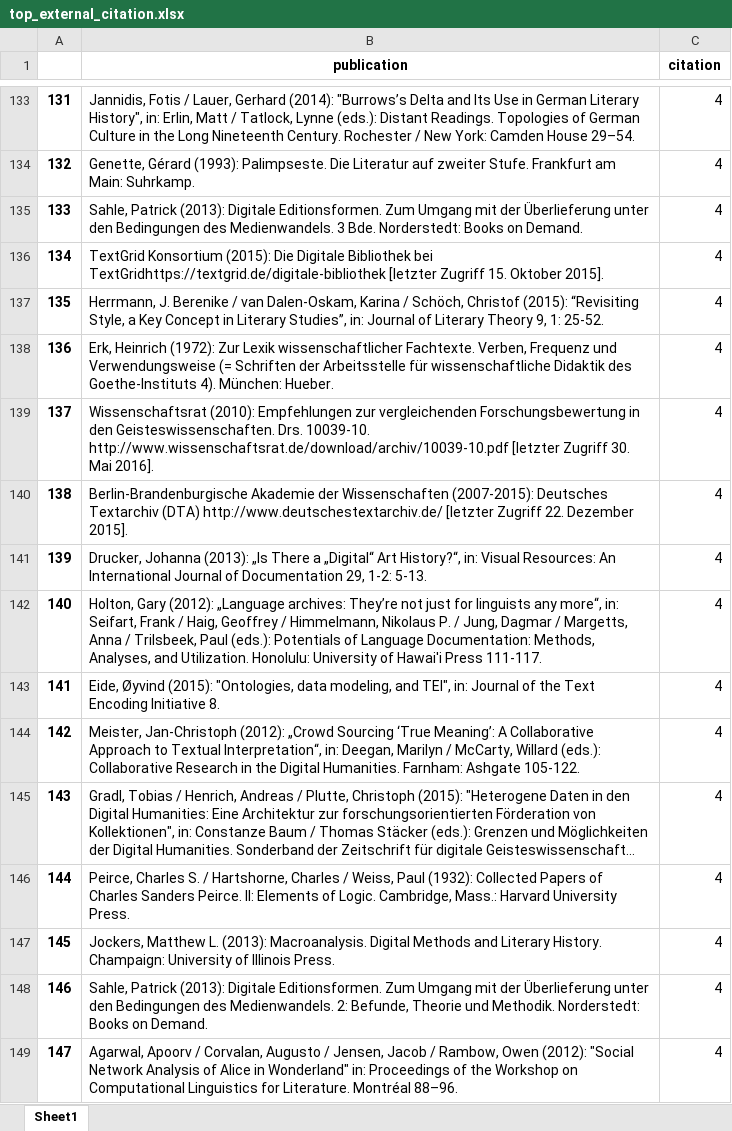
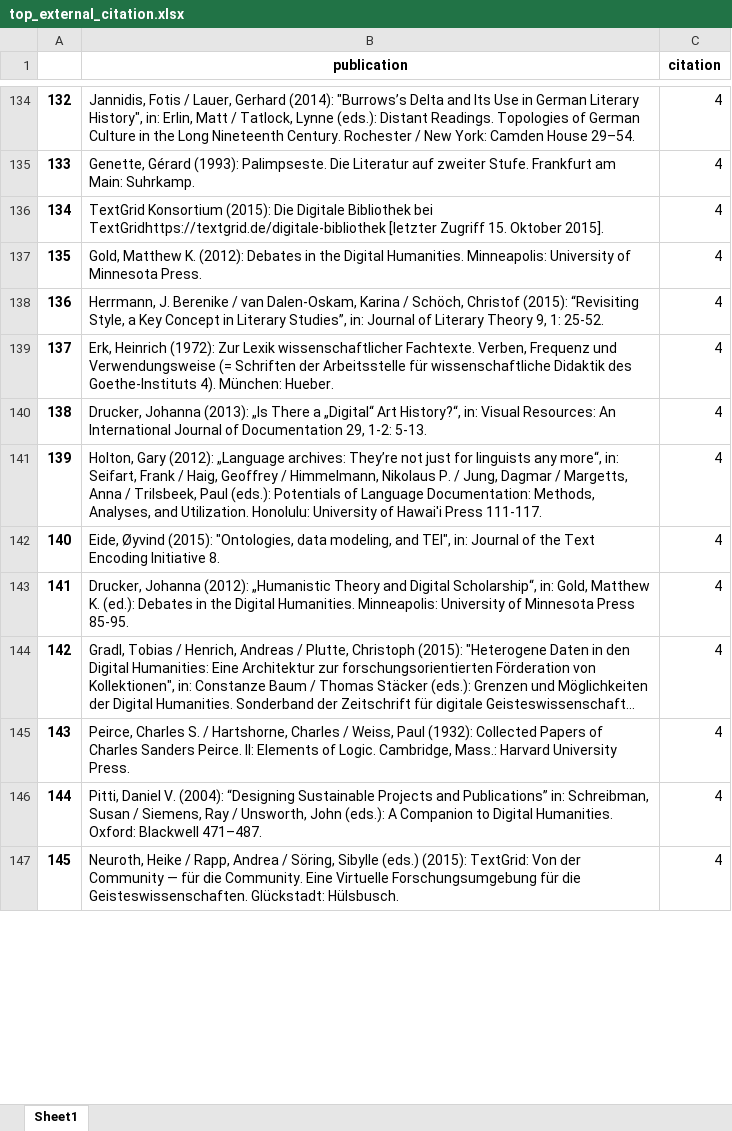
Before and after one commit to JaBorst/dhd-corpus-analysis, an Excel workbook: results/top_external_citation.xlsx, sheet Sheet1, drawn as a sheet; only a part is shown, gaps mark what is left out; the shorter side is filled out with more unchanged rows; long unchanged cells end in …; values as stored, in another font and other column widths than the file's, no borders; removed rows and columns are numbered as before the commit, all else as after; the diff covers the shown part only; the diff names each change by its address in the sheet, - before the commit and + after, or states it on an @@ line.

```diff
--- a/results/top_external_citation.xlsx (sheet Sheet1)
+++ b/results/top_external_citation.xlsx (sheet Sheet1)
@@ column A renumbered from row 5 down @@
-row 135: 133 | Sahle, Patrick (2013): Digitale Editionsformen. Zum Umgang mit der Überlieferung unter den Bedingungen des Medienwandels. 3 Bde. Norderstedt: Books on Demand. | 4
+row 137: 135 | Gold, Matthew K. (2012): Debates in the Digital Humanities. Minneapolis: University of Minnesota Press. | 4
-row 139: 137 | Wissenschaftsrat (2010): Empfehlungen zur vergleichenden Forschungsbewertung in den Geisteswissenschaften. Drs. 10039-10. http://www.wissenschaftsrat.de/download/archiv/10039-10.pdf [letzter Zugriff 30. Mai 2016]. | 4
-row 140: 138 | Berlin-Brandenburgische Akademie der Wissenschaften (2007-2015): Deutsches Textarchiv (DTA) http://www.deutschestextarchiv.de/ [letzter Zugriff 22. Dezember 2015]. | 4
-B143 (publication): Meister, Jan-Christoph (2012): „Crowd Sourcing ‘True Meaning’: A Collaborative Approach to Textual Interpretation“, in: Deegan, Marilyn / McCarty, Willard (eds.): Collaborative Research in the Digital Humanities. Farnham: Ashgate 105-122.
+B143 (publication): Drucker, Johanna (2012): „Humanistic Theory and Digital Scholarship“, in: Gold, Matthew K. (ed.): Debates in the Digital Humanities. Minneapolis: University of Minnesota Press 85-95.
-row 147: 145 | Jockers, Matthew L. (2013): Macroanalysis. Digital Methods and Literary History. Champaign: University of Illinois Press. | 4
-B146 (publication): Sahle, Patrick (2013): Digitale Editionsformen. Zum Umgang mit der Überlieferung unter den Bedingungen des Medienwandels. 2: Befunde, Theorie und Methodik. Norderstedt: Books on Demand.
+B146 (publication): Pitti, Daniel V. (2004): “Designing Sustainable Projects and Publications” in: Schreibman, Susan / Siemens, Ray / Unsworth, John (eds.): A Companion to Digital Humanities. Oxford: Blackwell 471–487.
-row 149: 147 | Agarwal, Apoorv / Corvalan, Augusto / Jensen, Jacob / Rambow, Owen (2012): "Social Network Analysis of Alice in Wonderland" in: Proceedings of the Workshop on Computational Linguistics for Literature. Montréal 88–96. | 4
```
Also changed, not shown: 228 added rows, 214 removed rows and 37 edited cells elsewhere in this sheet, 2 other files.
